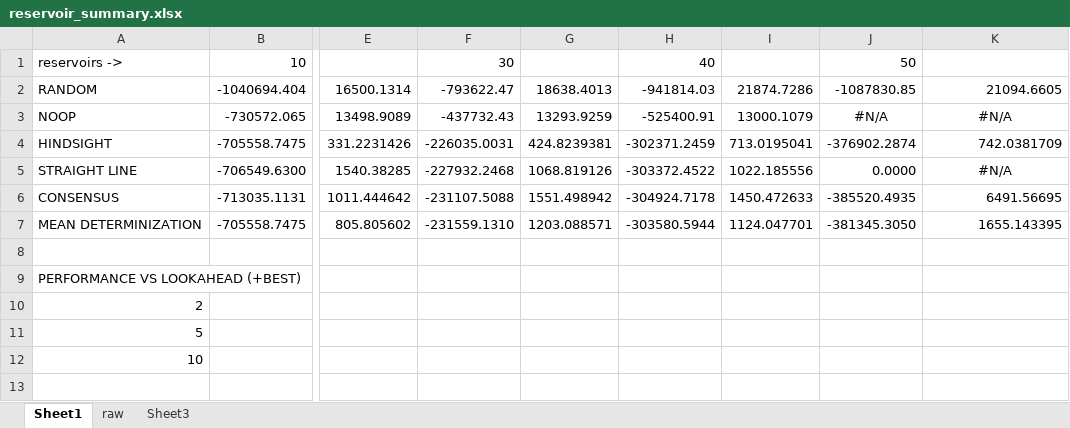
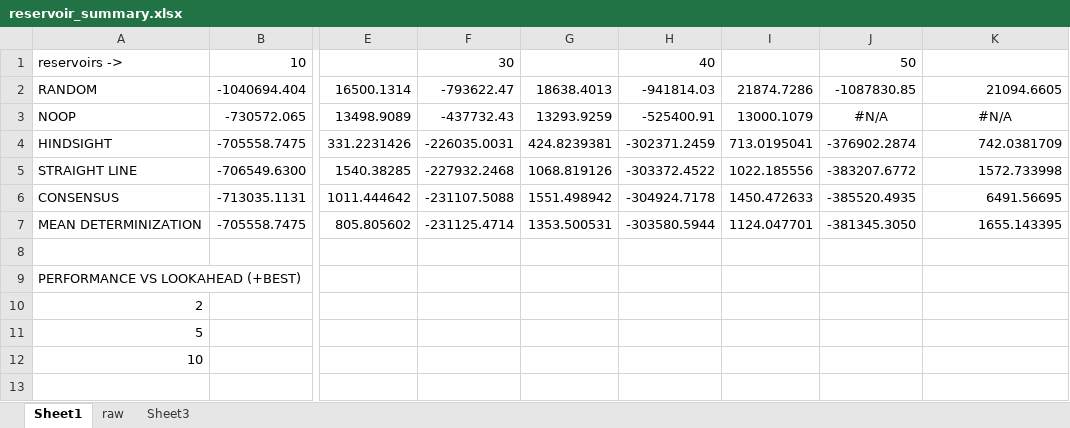
Before and after one commit to ssanner/rddlsim, an Excel workbook: data/reservoir_summary.xlsx, sheet Sheet1, drawn as a sheet; only a part is shown, gaps mark what is left out; values as stored, in another font and other column widths than the file's, no borders; charts and pictures and conditional formats not drawn; the diff names each change by its address in the sheet, - before the commit and + after, or states it on an @@ line.

```diff
--- a/data/reservoir_summary.xlsx (sheet Sheet1)
+++ b/data/reservoir_summary.xlsx (sheet Sheet1)
-J5: 0.0000
+J5: -383207.6772
-K5: #N/A
+K5: 1572.733998
-K5 alignment: center
+K5 alignment: right
-F7: -231559.1310
+F7: -231125.4714
-G7: 1203.088571
+G7: 1353.500531
```
Also changed, not shown: sheet raw, charts or pictures, 6 other files.
